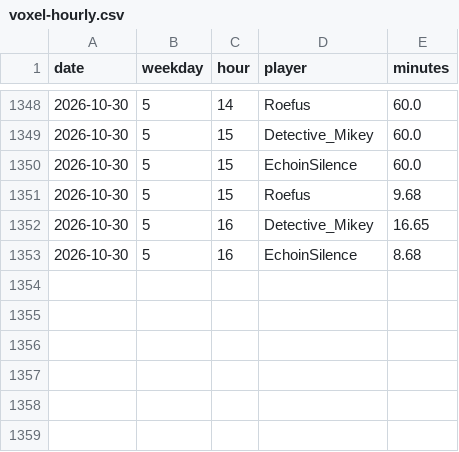
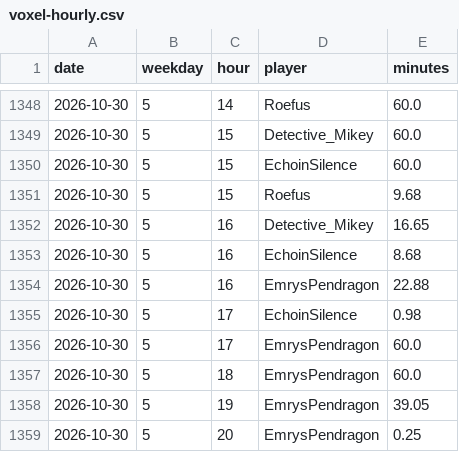
Before and after one commit to mathijsboogaert/Voxel, a CSV file: docs/data/voxel-hourly.csv, drawn as a sheet; only a part is shown, gaps mark what is left out; the diff names each change by its address in the sheet, - before the commit and + after, or states it on an @@ line.

```diff
--- a/docs/data/voxel-hourly.csv
+++ b/docs/data/voxel-hourly.csv
+row 1354: 2026-10-30 | 5 | 16 | EmrysPendragon | 22.88
+row 1355: 2026-10-30 | 5 | 17 | EchoinSilence | 0.98
+row 1356: 2026-10-30 | 5 | 17 | EmrysPendragon | 60.0
+row 1357: 2026-10-30 | 5 | 18 | EmrysPendragon | 60.0
+row 1358: 2026-10-30 | 5 | 19 | EmrysPendragon | 39.05
+row 1359: 2026-10-30 | 5 | 20 | EmrysPendragon | 0.25
```
Also changed, not shown: docs/data/afk-history.csv, docs/data/voxel-sessions.csv, 3 other files.
